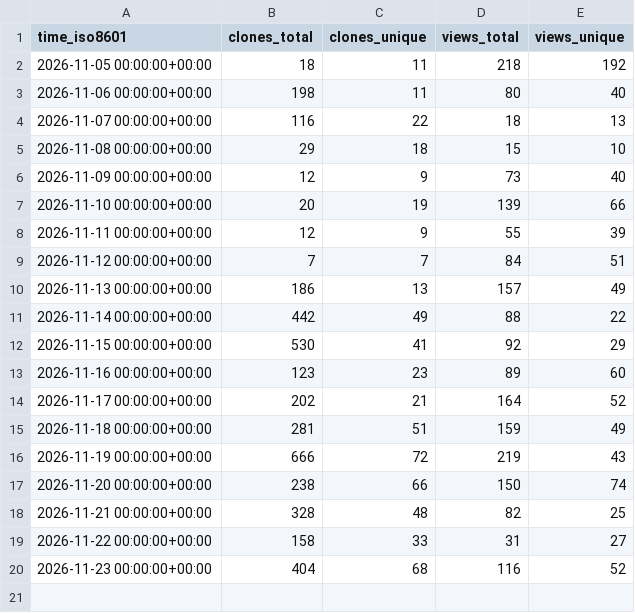
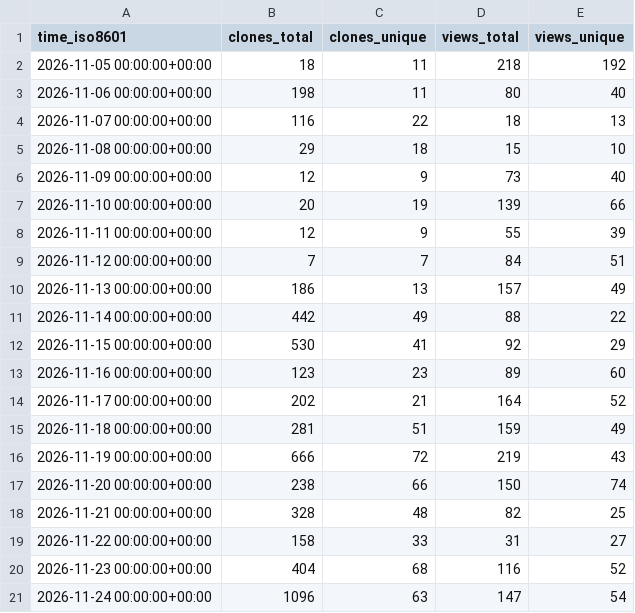
Before and after one commit to LCA-ActivityBrowser/activity-browser, a CSV file: LCA-ActivityBrowser/activity-browser/ghrs-data/views_clones_aggregate.csv, drawn as a sheet; the diff names each change by its address in the sheet, - before the commit and + after, or states it on an @@ line.

```diff
--- a/LCA-ActivityBrowser/activity-browser/ghrs-data/views_clones_aggregate.csv
+++ b/LCA-ActivityBrowser/activity-browser/ghrs-data/views_clones_aggregate.csv
+row 21: 2026-11-24 00:00:00+00:00 | 1096 | 63 | 147 | 54
```
Also changed, not shown: 1 other file.
